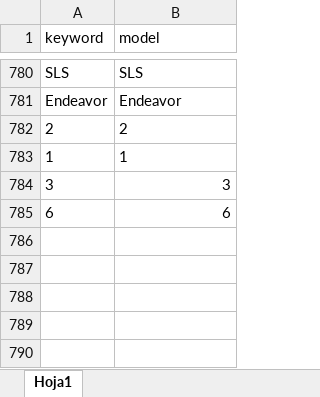
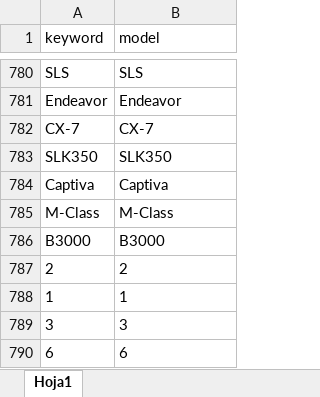
Before and after one commit to juanmerino89/cars-data-cleaning, an Excel workbook: master_data/models.xlsx, sheet Hoja1, drawn as a sheet; only a part is shown, gaps mark what is left out; values as stored, in another font and other column widths than the file's, no borders; addresses are those after the commit; the diff names each change by its address in the sheet, - before the commit and + after, or states it on an @@ line.

```diff
--- a/master_data/models.xlsx (sheet Hoja1)
+++ b/master_data/models.xlsx (sheet Hoja1)
+row 782: CX-7 | CX-7
+row 783: SLK350 | SLK350
+row 784: Captiva | Captiva
+row 785: M-Class | M-Class
+row 786: B3000 | B3000
-B789:B790 alignment: right
+B789:B790 alignment: left
```
Also changed, not shown: 4 other files.
